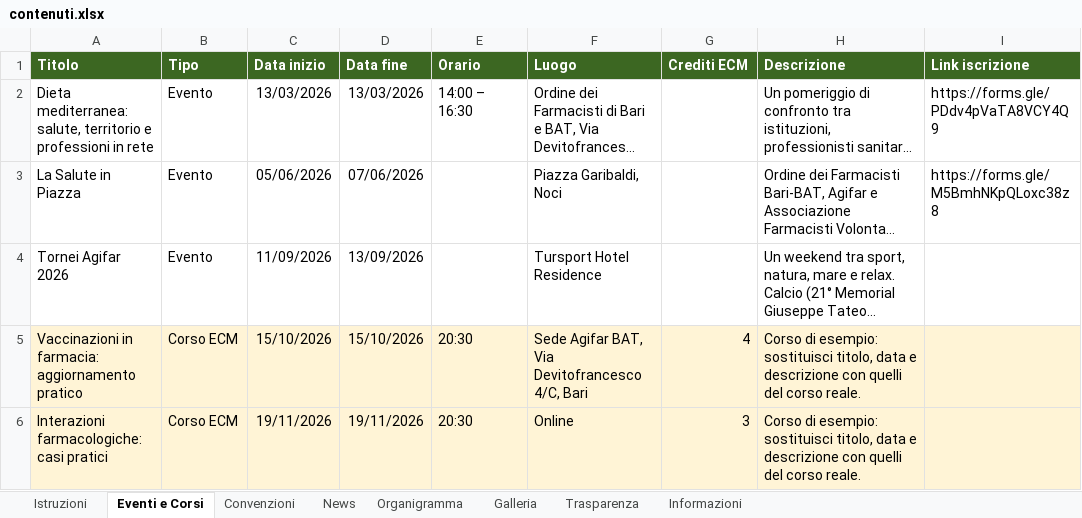
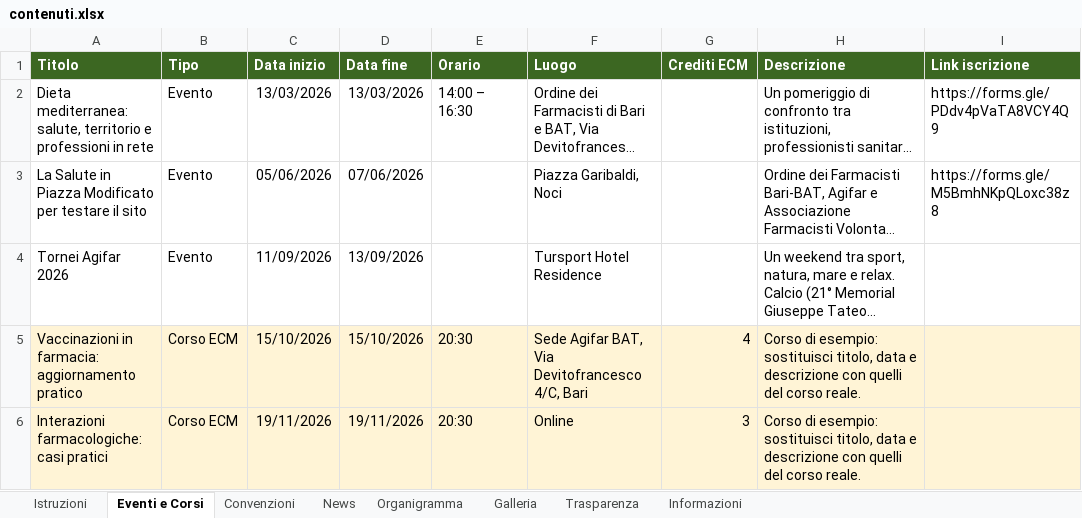
Before and after one commit to Fulvidor/Agifar-Bari, an Excel workbook: contenuti.xlsx, sheet Eventi e Corsi, drawn as a sheet; only a part is shown; long unchanged cells end in …; values as stored, in another font and other column widths than the file's, no borders; the diff names each change by its address in the sheet, - before the commit and + after, or states it on an @@ line.

Commit message:
prova titolo evento

```diff
--- a/contenuti.xlsx (sheet Eventi e Corsi)
+++ b/contenuti.xlsx (sheet Eventi e Corsi)
-A3 (Titolo): La Salute in Piazza
+A3 (Titolo): La Salute in Piazza Modificato per testare il sito
```
Also changed, not shown: 1 other file.
